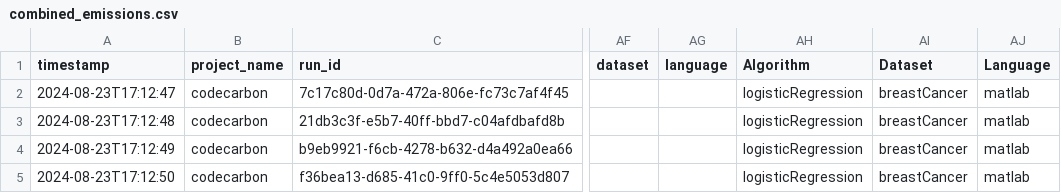
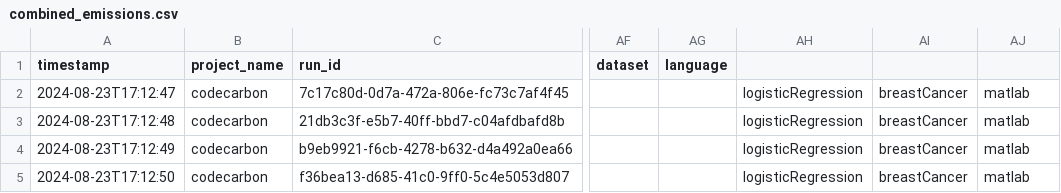
Before and after one commit to Pampaj7/SWAM, a CSV file: src/matlab/combined_emissions.csv, drawn as a sheet; only a part is shown, gaps mark what is left out; the diff names each change by its address in the sheet, - before the commit and + after, or states it on an @@ line.

Commit message:
changed manually names of features in lowcaps, done retrive_data(): returns and saves merged_emissions.csv, done plot() returns plot of 3 types

```diff
--- a/src/matlab/combined_emissions.csv
+++ b/src/matlab/combined_emissions.csv
-AH1: Algorithm
+AH1: (empty)
-AI1: Dataset
+AI1: (empty)
-AJ1: Language
+AJ1: (empty)
```
Also changed, not shown: src/R/emissions_detailed.csv, src/cpp/emissions/emissions_detailed.csv, 4 other files.
